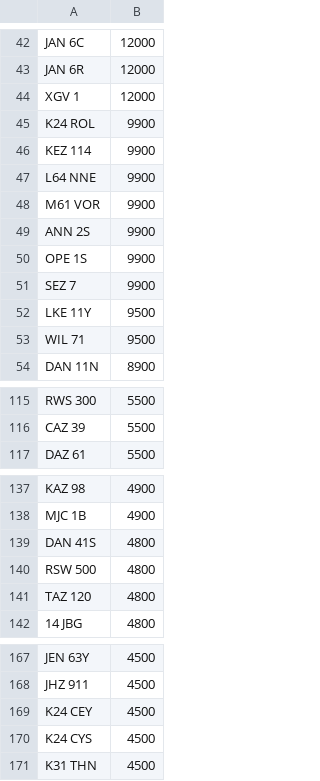
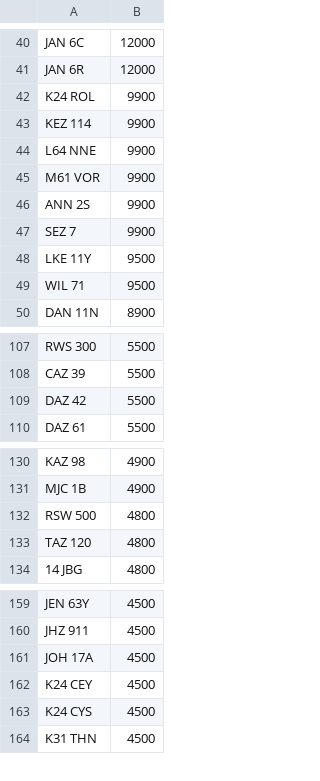
Before and after one commit to jamessaperia/simplyreg, a CSV file: csv/SPEEDYREG_PLUSVAT_380.csv, drawn as a sheet; only a part is shown, gaps mark what is left out; the diff covers the shown part only.

```diff
--- a/csv/SPEEDYREG_PLUSVAT_380.csv
+++ b/csv/SPEEDYREG_PLUSVAT_380.csv
@@ -43,3 +41,2 @@ JAN 6C,12000
 JAN 6R,12000
-XGV 1,12000
 K24 ROL,9900
@@ -49,3 +46,2 @@ M61 VOR,9900
 ANN 2S,9900
-OPE 1S,9900
 SEZ 7,9900
@@ -116,2 +108,3 @@ RWS 300,5500
 CAZ 39,5500
+DAZ 42,5500
 DAZ 61,5500
@@ -138,3 +131,2 @@ KAZ 98,4900
 MJC 1B,4900
-DAN 41S,4800
 RSW 500,4800
@@ -168,2 +160,3 @@ JEN 63Y,4500
 JHZ 911,4500
+JOH 17A,4500
 K24 CEY,4500
```
Also changed, not shown: 2 added rows, 12 removed rows and 1 edited cell elsewhere in this file, csv/DRIVEIN_PLUSVAT_300.csv, csv/EMARK_PLUSVAT_380.csv.
